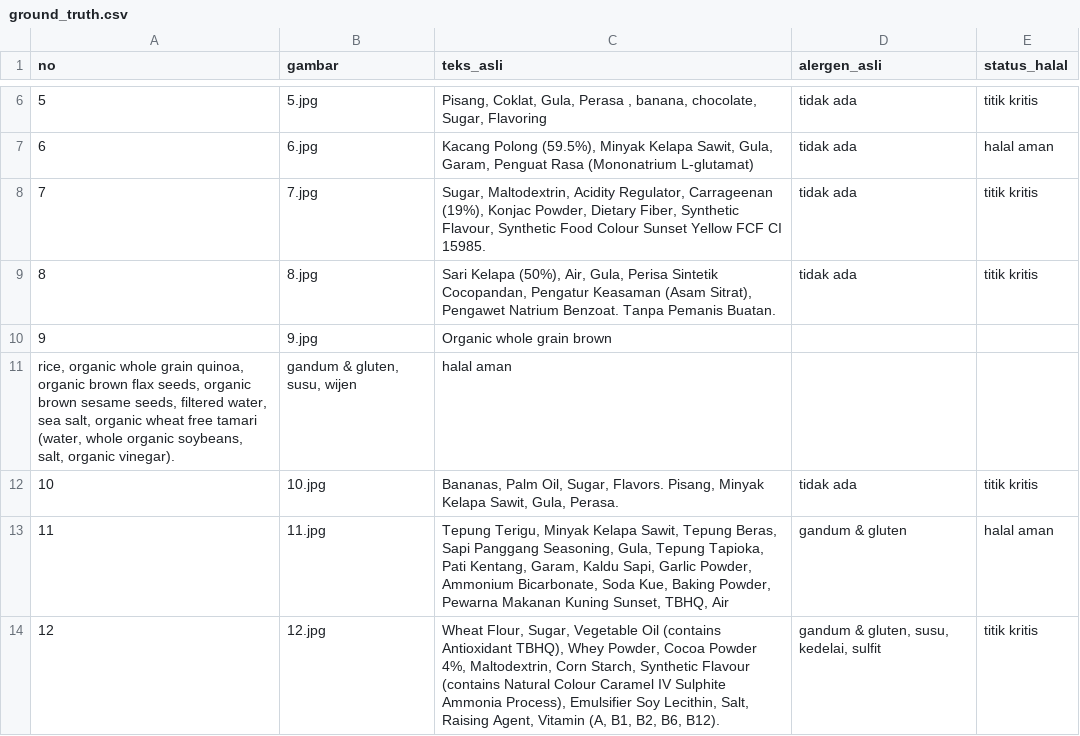
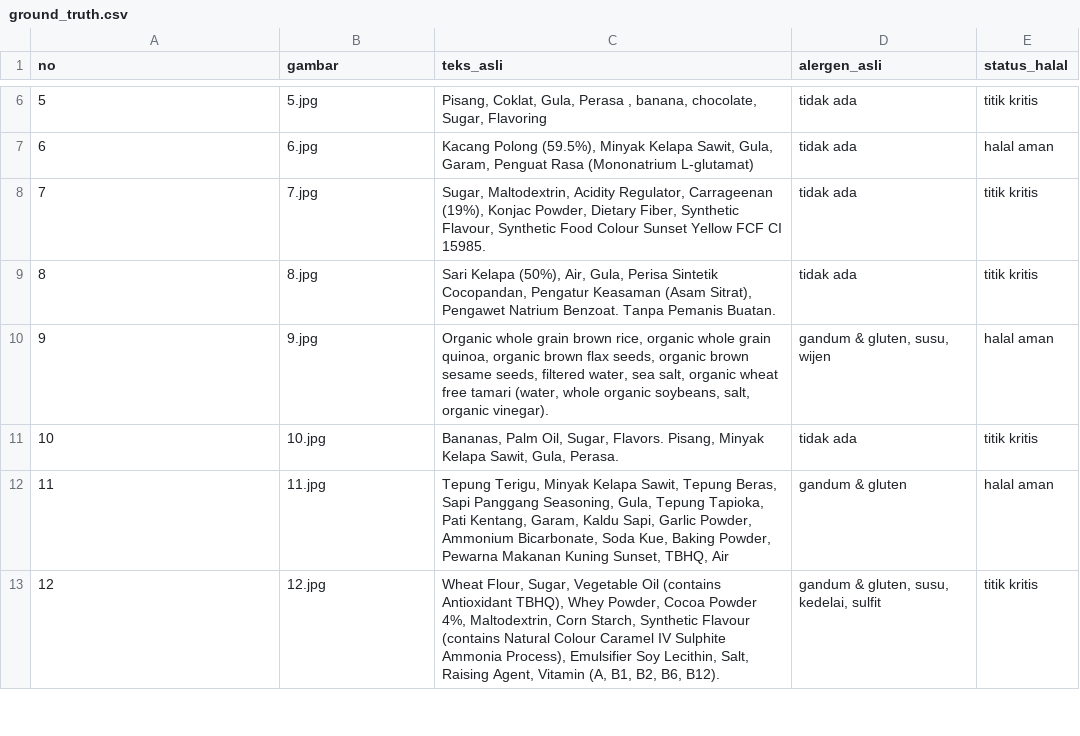
Before and after one commit to deayulianis/coba-skripsi, a CSV file: dataset/ground_truth.csv, drawn as a sheet; only a part is shown, gaps mark what is left out.

Commit message:
Update ground_truth.csv

```diff
--- a/dataset/ground_truth.csv
+++ b/dataset/ground_truth.csv
@@ -9,4 +9,3 @@ no;gambar;teks_asli;alergen_asli;status_halal
 8;8.jpg;Sari Kelapa (50%), Air, Gula, Perisa Sintetik Cocopandan, Pengatur Keasaman (Asam Sitrat), Pengawet Natrium Benzoat. Tanpa Pemanis Buatan.;tidak ada;titik kritis
-9;9.jpg;Organic whole grain brown
-rice, organic whole grain quinoa, organic brown flax seeds, organic brown sesame seeds, filtered water, sea salt, organic wheat free tamari (water, whole organic soybeans, salt, organic vinegar).;gandum & gluten, susu, wijen;halal aman
+9;9.jpg;Organic whole grain brown rice, organic whole grain quinoa, organic brown flax seeds, organic brown sesame seeds, filtered water, sea salt, organic wheat free tamari (water, whole organic soybeans, salt, organic vinegar).;gandum & gluten, susu, wijen;halal aman
 10;10.jpg;Bananas, Palm Oil, Sugar, Flavors. Pisang, Minyak Kelapa Sawit, Gula, Perasa.;tidak ada;titik kritis
```
